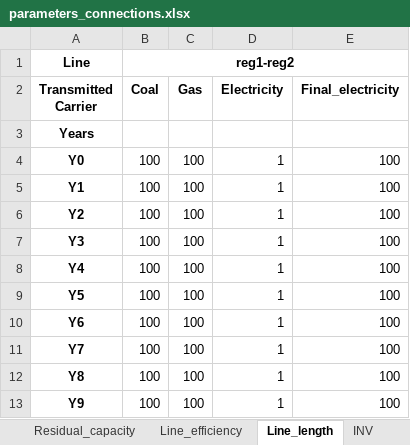
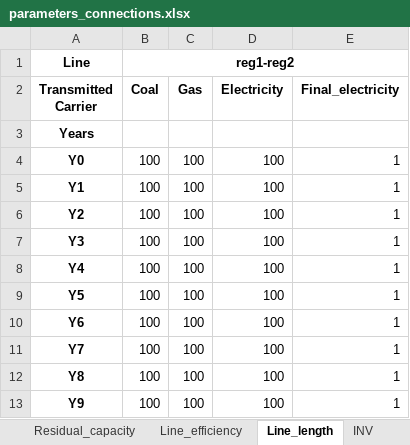
Before and after one commit to SESAM-Polimi/Hypatia-polimi, an Excel workbook: hypatia/examples/Neverland/parameters/parameters_connections.xlsx, sheet Line_length, drawn as a sheet; values as stored, in another font and other column widths than the file's, no borders; the diff names each change by its address in the sheet, - before the commit and + after, or states it on an @@ line.

Commit message:
moved transmission from electricity to final electricity in neverland example

```diff
--- a/hypatia/examples/Neverland/parameters/parameters_connections.xlsx (sheet Line_length)
+++ b/hypatia/examples/Neverland/parameters/parameters_connections.xlsx (sheet Line_length)
-D4:D13 (Electricity): 1
+D4:D13 (Electricity): 100
-E4:E13 (Final_electricity): 100
+E4:E13 (Final_electricity): 1
```
Also changed, not shown: sheet Line_efficiency, sheet Residual_capacity, sheet INV, sheet Line_lifetime, sheet Line_Economic_life, hypatia/examples/Neverland/config.xlsx.
